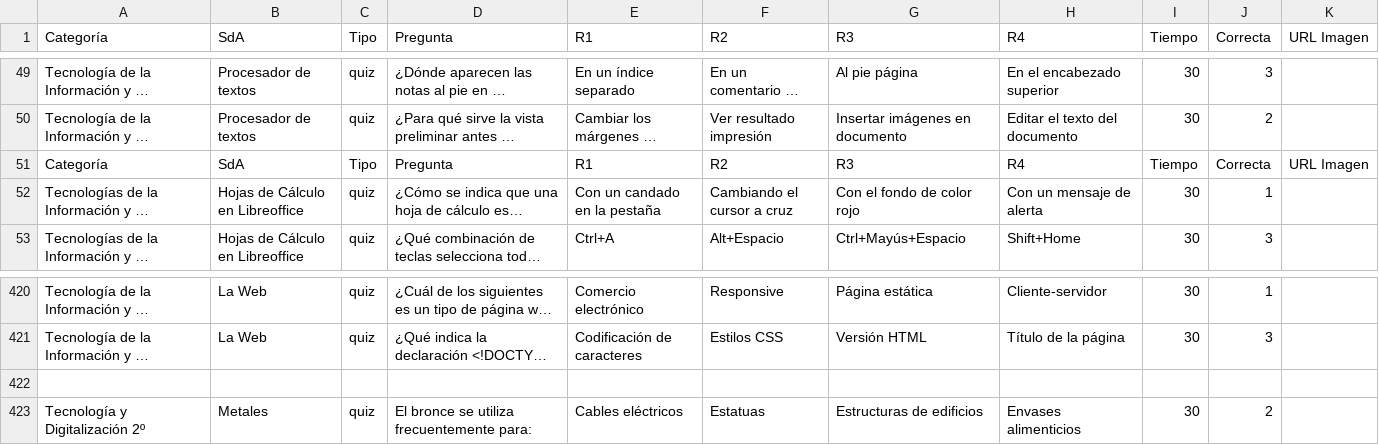
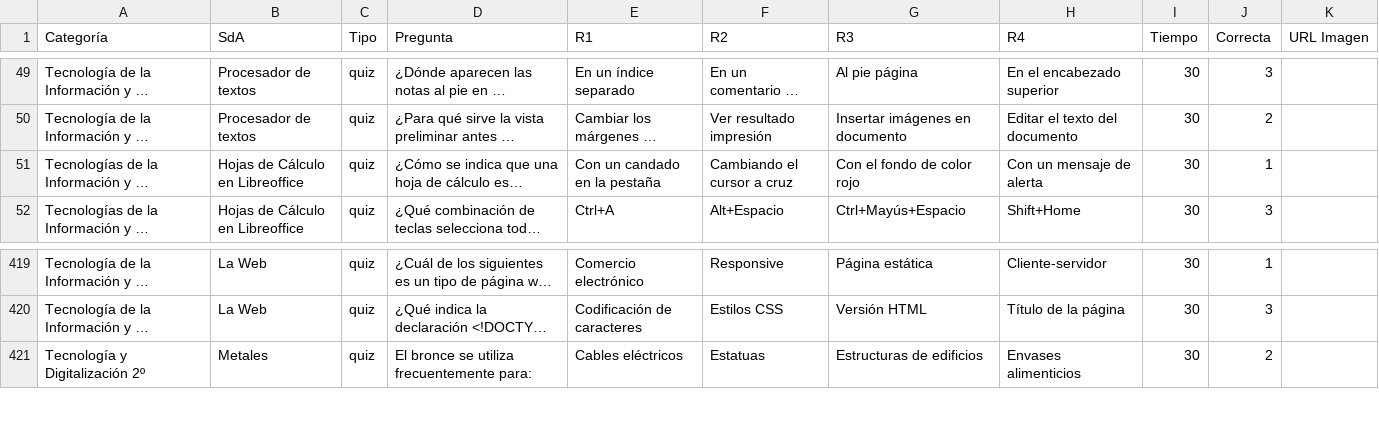
Before and after one commit to jasbeem/eduscape, a CSV file: datos.csv, drawn as a sheet; only a part is shown, gaps mark what is left out; long unchanged cells end in …; the diff names each change by its address in the sheet, - before the commit and + after, or states it on an @@ line.

Commit message:
Update datos.csv

```diff
--- a/datos.csv
+++ b/datos.csv
-row 51: Categoría | SdA | Tipo | Pregunta | R1 | R2 | R3 | R4 | Tiempo | Correcta | URL Imagen
-row 422: (empty)
```
